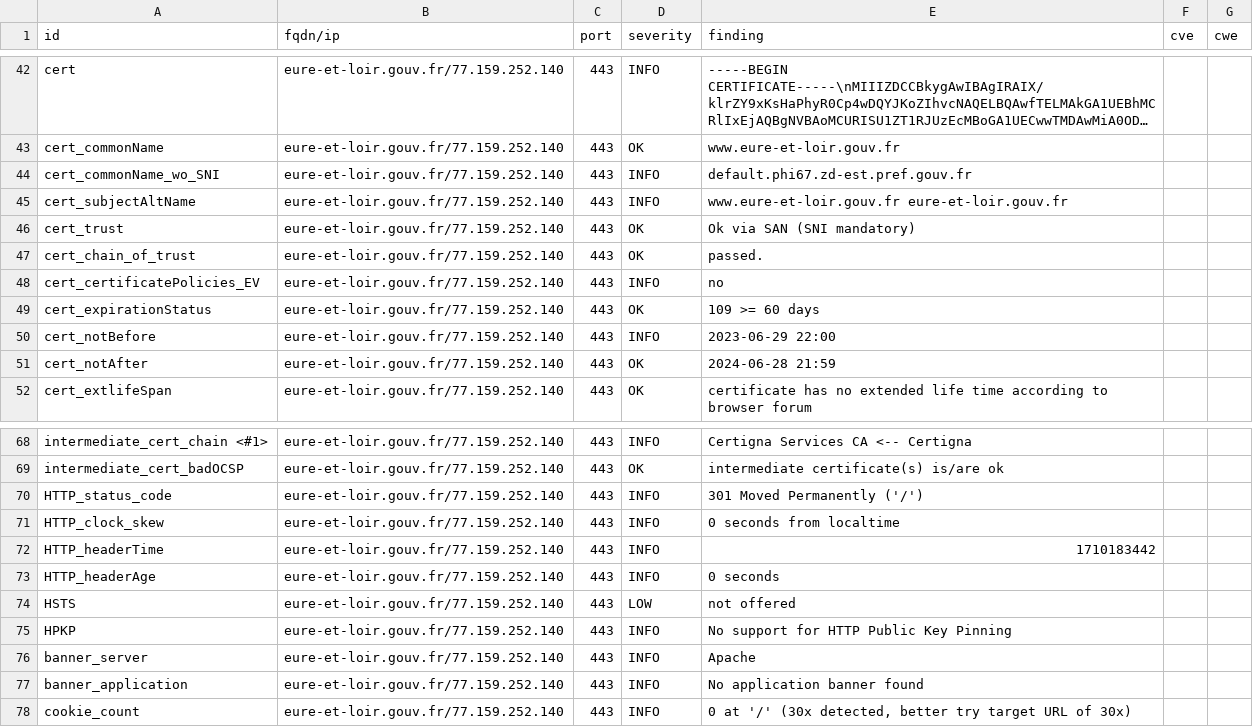
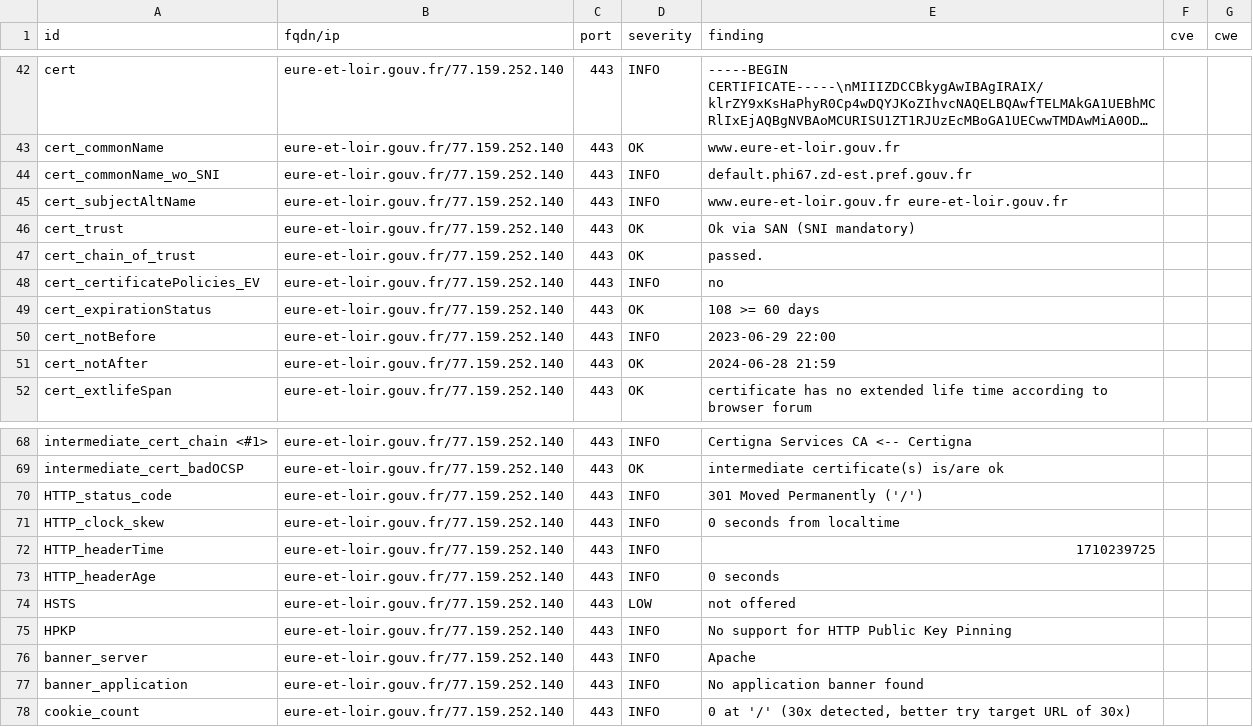
Before and after one commit to GKO-org/dashlordPrd4, a CSV file: results/aHR0cHM6Ly9ldXJlLWV0LWxvaXIuZ291di5mcg==/testssl.csv, drawn as a sheet; only a part is shown, gaps mark what is left out; long unchanged cells end in ….

```diff
--- a/results/aHR0cHM6Ly9ldXJlLWV0LWxvaXIuZ291di5mcg==/testssl.csv
+++ b/results/aHR0cHM6Ly9ldXJlLWV0LWxvaXIuZ291di5mcg==/testssl.csv
@@ -48,3 +48,3 @@
 "cert_certificatePolicies_EV","eure-et-loir.gouv.fr/77.159.252.140","443","INFO","no","",""
-"cert_expirationStatus","eure-et-loir.gouv.fr/77.159.252.140","443","OK","109 >= 60 days","",""
+"cert_expirationStatus","eure-et-loir.gouv.fr/77.159.252.140","443","OK","108 >= 60 days","",""
 "cert_notBefore","eure-et-loir.gouv.fr/77.159.252.140","443","INFO","2023-06-29 22:00","",""
@@ -71,3 +71,3 @@
 "HTTP_clock_skew","eure-et-loir.gouv.fr/77.159.252.140","443","INFO","0 seconds from localtime","",""
-"HTTP_headerTime","eure-et-loir.gouv.fr/77.159.252.140","443","INFO","1710183442","",""
+"HTTP_headerTime","eure-et-loir.gouv.fr/77.159.252.140","443","INFO","1710239725","",""
 "HTTP_headerAge","eure-et-loir.gouv.fr/77.159.252.140","443","INFO","0 seconds","",""
```
Also changed, not shown: 8 other files.
